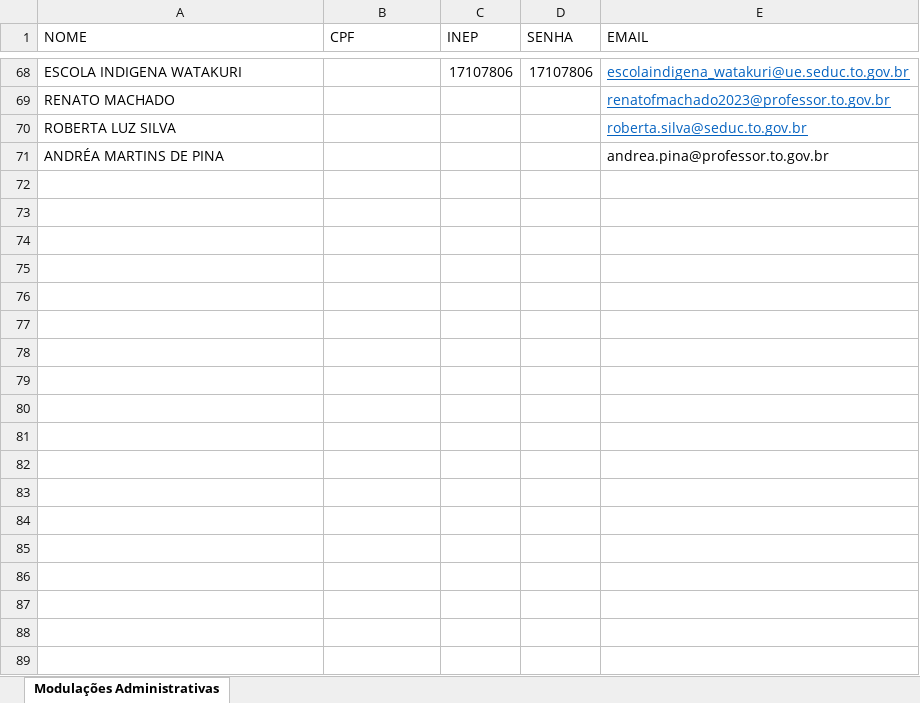
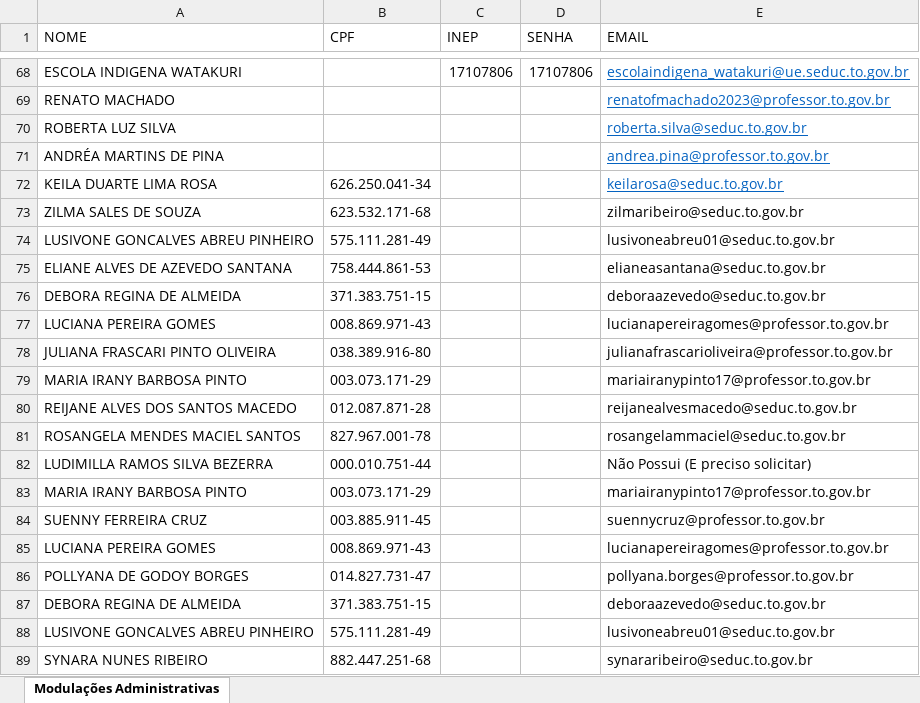
Before and after one commit to Alexanndre85DF/painel-sge-terceiro-bimestre, an Excel workbook: login_senha.xlsx, sheet Modulações Administrativas, drawn as a sheet; only a part is shown, gaps mark what is left out; values as stored, in another font and other column widths than the file's, no borders; the diff covers the shown part only; the diff names each change by its address in the sheet, - before the commit and + after, or states it on an @@ line.

Commit message:
Add files via upload

```diff
--- a/login_senha.xlsx (sheet Modulações Administrativas)
+++ b/login_senha.xlsx (sheet Modulações Administrativas)
@@ E71 underline: off → on, text colour: black → #0563C1 @@
+row 72: KEILA DUARTE LIMA ROSA | 626.250.041-34 |  |  | keilarosa@seduc.to.gov.br
+row 73: ZILMA SALES DE SOUZA | 623.532.171-68 |  |  | zilmaribeiro@seduc.to.gov.br
+row 74: LUSIVONE GONCALVES ABREU PINHEIRO | 575.111.281-49 |  |  | lusivoneabreu01@seduc.to.gov.br
+row 75: ELIANE ALVES DE AZEVEDO SANTANA | 758.444.861-53 |  |  | elianeasantana@seduc.to.gov.br
+row 76: DEBORA REGINA DE ALMEIDA | 371.383.751-15 |  |  | deboraazevedo@seduc.to.gov.br
+row 77: LUCIANA PEREIRA GOMES | 008.869.971-43 |  |  | lucianapereiragomes@professor.to.gov.br
+row 78: JULIANA FRASCARI PINTO OLIVEIRA | 038.389.916-80 |  |  | julianafrascarioliveira@professor.to.gov.br
+row 79: MARIA IRANY BARBOSA PINTO | 003.073.171-29 |  |  | mariairanypinto17@professor.to.gov.br
+row 80: REIJANE ALVES DOS SANTOS MACEDO | 012.087.871-28 |  |  | reijanealvesmacedo@seduc.to.gov.br
+row 81: ROSANGELA MENDES MACIEL SANTOS | 827.967.001-78 |  |  | rosangelammaciel@seduc.to.gov.br
+row 82: LUDIMILLA RAMOS SILVA BEZERRA | 000.010.751-44 |  |  | Não Possui (E preciso solicitar)
+row 83: MARIA IRANY BARBOSA PINTO | 003.073.171-29 |  |  | mariairanypinto17@professor.to.gov.br
+row 84: SUENNY FERREIRA CRUZ | 003.885.911-45 |  |  | suennycruz@professor.to.gov.br
+row 85: LUCIANA PEREIRA GOMES | 008.869.971-43 |  |  | lucianapereiragomes@professor.to.gov.br
+row 86: POLLYANA DE GODOY BORGES | 014.827.731-47 |  |  | pollyana.borges@professor.to.gov.br
+row 87: DEBORA REGINA DE ALMEIDA | 371.383.751-15 |  |  | deboraazevedo@seduc.to.gov.br
+row 88: LUSIVONE GONCALVES ABREU PINHEIRO | 575.111.281-49 |  |  | lusivoneabreu01@seduc.to.gov.br
+row 89: SYNARA NUNES RIBEIRO | 882.447.251-68 |  |  | synararibeiro@seduc.to.gov.br
```
Also changed, not shown: 15 added rows elsewhere in this sheet.
